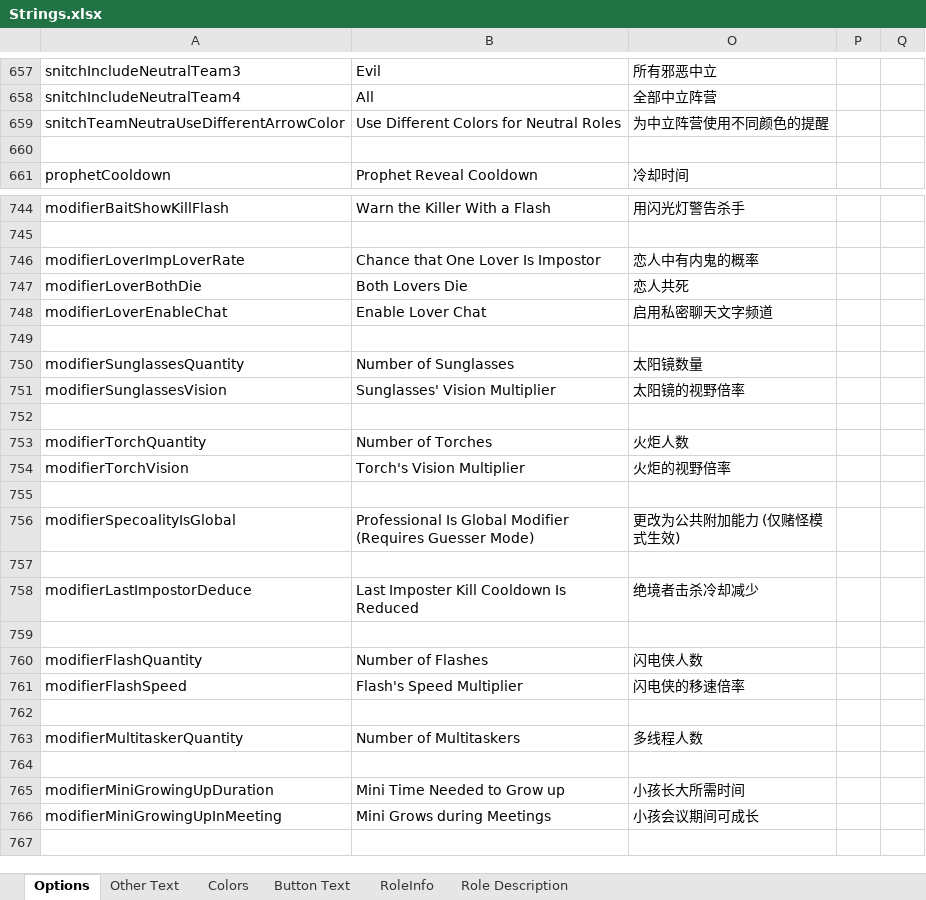
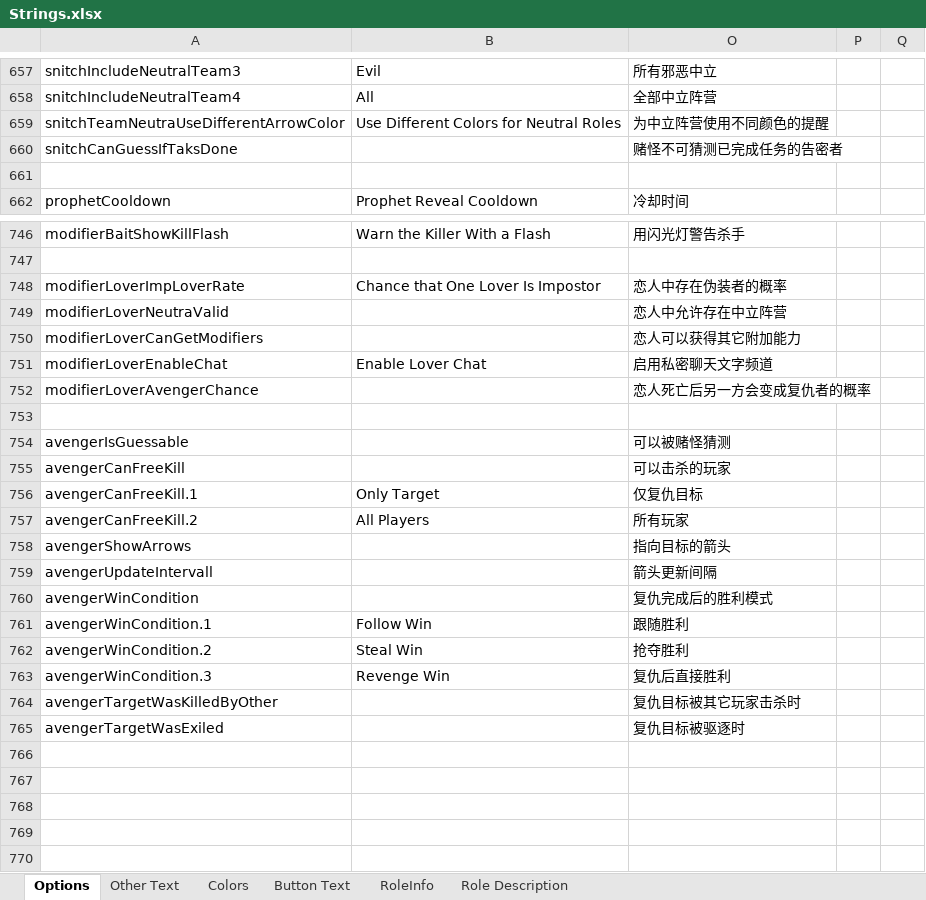
Before and after one commit to mxyx-club/TheOtherUs-Edited, an Excel workbook: Strings.xlsx, sheet Options, drawn as a sheet; only a part is shown, gaps mark what is left out; the shorter side is filled out with more unchanged rows; values as stored, in another font and other column widths than the file's, no borders; removed rows and columns are numbered as before the commit, all else as after; the diff covers the shown part only; the diff names each change by its address in the sheet, - before the commit and + after, or states it on an @@ line.

```diff
--- a/Strings.xlsx (sheet Options)
+++ b/Strings.xlsx (sheet Options)
+row 660: snitchCanGuessIfTaksDone |  | 赌怪不可猜测已完成任务的告密者
-O748: 恋人中有内鬼的概率
+O748: 恋人中存在伪装者的概率
-row 747: modifierLoverBothDie | Both Lovers Die | 恋人共死
+row 749: modifierLoverNeutraValid |  | 恋人中允许存在中立阵营
+row 750: modifierLoverCanGetModifiers |  | 恋人可以获得其它附加能力
+row 752: modifierLoverAvengerChance |  | 恋人死亡后另一方会变成复仇者的概率
+row 753: (empty)
+row 754: avengerIsGuessable |  | 可以被赌怪猜测
+row 755: avengerCanFreeKill |  | 可以击杀的玩家
+row 756: avengerCanFreeKill.1 | Only Target | 仅复仇目标
+row 757: avengerCanFreeKill.2 | All Players | 所有玩家
+row 758: avengerShowArrows |  | 指向目标的箭头
+row 759: avengerUpdateIntervall |  | 箭头更新间隔
+row 760: avengerWinCondition |  | 复仇完成后的胜利模式
+row 761: avengerWinCondition.1 | Follow Win | 跟随胜利
+row 762: avengerWinCondition.2 | Steal Win | 抢夺胜利
+row 763: avengerWinCondition.3 | Revenge Win | 复仇后直接胜利
+row 764: avengerTargetWasKilledByOther |  | 复仇目标被其它玩家击杀时
+row 765: avengerTargetWasExiled |  | 复仇目标被驱逐时
+row 766: (empty)
+row 767: (empty)
+row 768: (empty)
+row 769: (empty)
```
Also changed, not shown: 1 added row elsewhere in this sheet, 30 other files.
